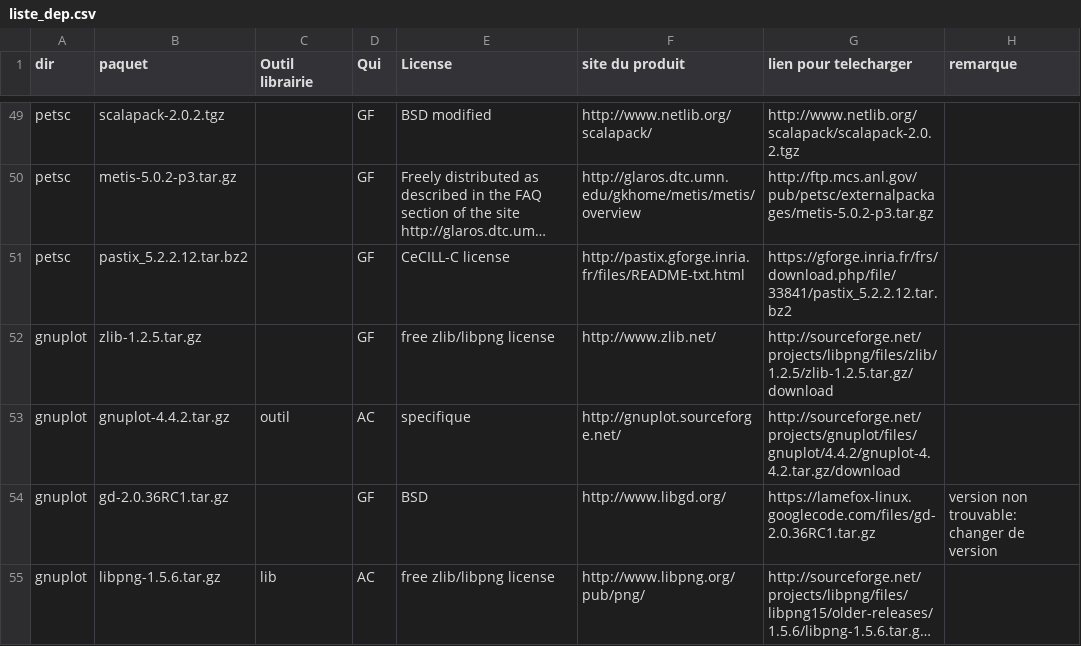
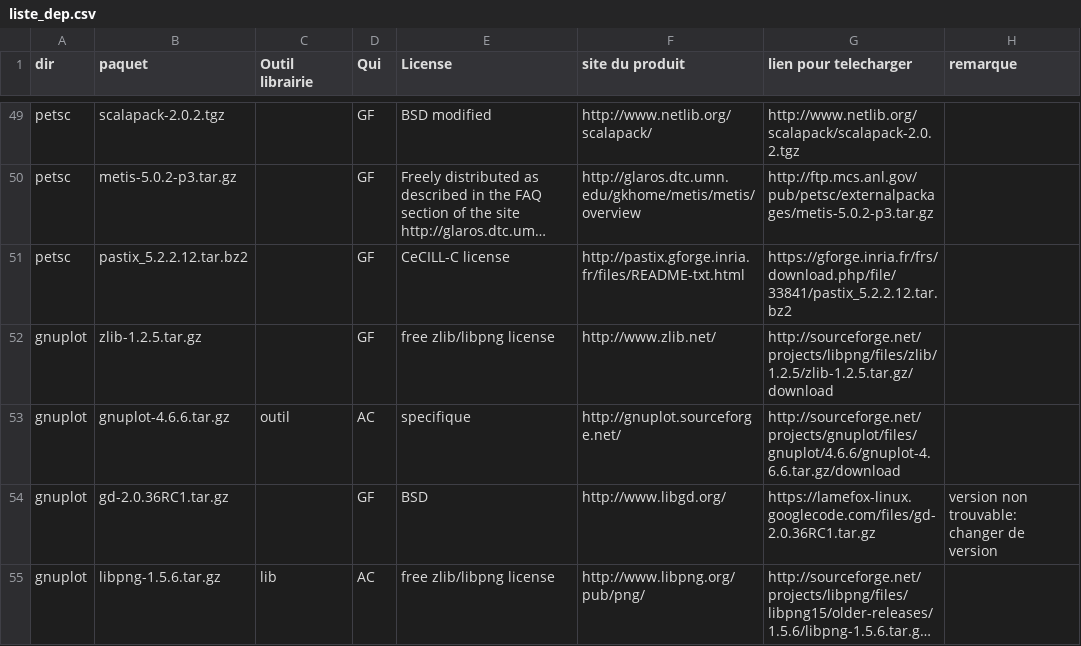
Before and after one commit to cea-trust-platform/trust-code, a CSV file: bin/gestion_externalpackages/liste_dep.csv, drawn as a sheet; only a part is shown, gaps mark what is left out; long unchanged cells end in ….

Commit message:
Gnuplot is upgraded to 4.6.6

```diff
--- a/bin/gestion_externalpackages/liste_dep.csv
+++ b/bin/gestion_externalpackages/liste_dep.csv
@@ -52,3 +52,3 @@ petsc,pastix_5.2.2.12.tar.bz2,,GF,"CeCILL-C license",http://pastix.gforge.inria.
 gnuplot,zlib-1.2.5.tar.gz,,GF,"free zlib/libpng license",http://www.zlib.net/,http://sourceforge.net/projects/libpng/files/zlib/1.2.5/zlib-1.2.5.tar.gz/download,
-gnuplot,gnuplot-4.4.2.tar.gz,outil,AC,specifique,http://gnuplot.sourceforge.net/,http://sourceforge.net/projects/gnuplot/files/gnuplot/4.4.2/gnuplot-4.4.2.tar.gz/download,
+gnuplot,gnuplot-4.6.6.tar.gz,outil,AC,specifique,http://gnuplot.sourceforge.net/,http://sourceforge.net/projects/gnuplot/files/gnuplot/4.6.6/gnuplot-4.6.6.tar.gz/download,
 gnuplot,gd-2.0.36RC1.tar.gz,,GF,BSD,http://www.libgd.org/,https://lamefox-linux.googlecode.com/files/gd-2.0.36RC1.tar.gz,"version non trouvable: changer de version"
```
Also changed, not shown: 3 other files.
